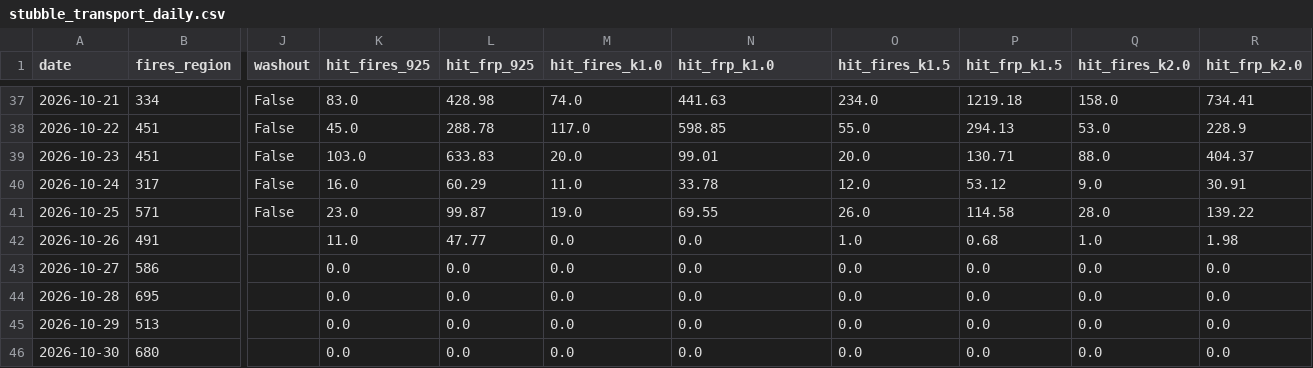
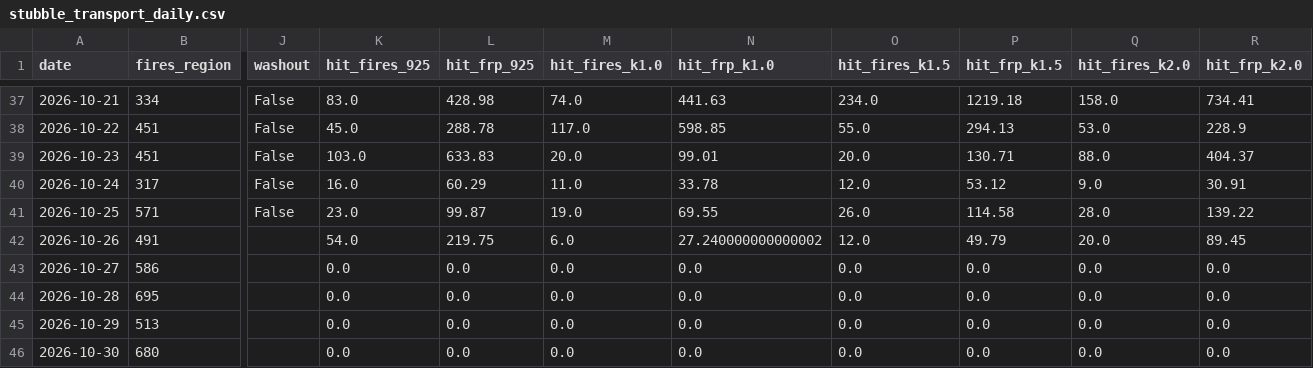
Before and after one commit to HalcyonVector/AQI-Network-Integrity-System, a CSV file: data/processed/stubble_transport_daily.csv, drawn as a sheet; only a part is shown, gaps mark what is left out; the diff names each change by its address in the sheet, - before the commit and + after, or states it on an @@ line.

Commit message:
Daily data pull: 2026-10-31 (weather and re-analysis)

```diff
--- a/data/processed/stubble_transport_daily.csv
+++ b/data/processed/stubble_transport_daily.csv
-K42 (hit_fires_925): 11.0
+K42 (hit_fires_925): 54.0
-L42 (hit_frp_925): 47.77
+L42 (hit_frp_925): 219.75
-M42 (hit_fires_k1.0): 0.0
+M42 (hit_fires_k1.0): 6.0
-N42 (hit_frp_k1.0): 0.0
+N42 (hit_frp_k1.0): 27.240000000000002
-O42 (hit_fires_k1.5): 1.0
+O42 (hit_fires_k1.5): 12.0
-P42 (hit_frp_k1.5): 0.68
+P42 (hit_frp_k1.5): 49.79
-Q42 (hit_fires_k2.0): 1.0
+Q42 (hit_fires_k2.0): 20.0
-R42 (hit_frp_k2.0): 1.98
+R42 (hit_frp_k2.0): 89.45
```
Also changed, not shown: 3 other files.
